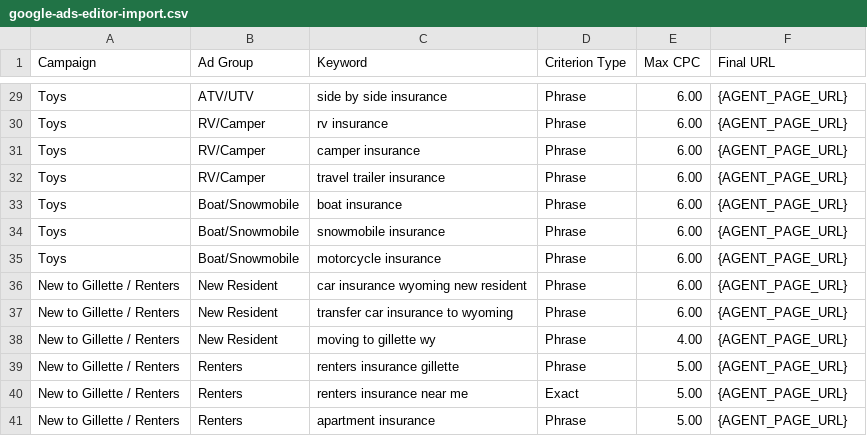
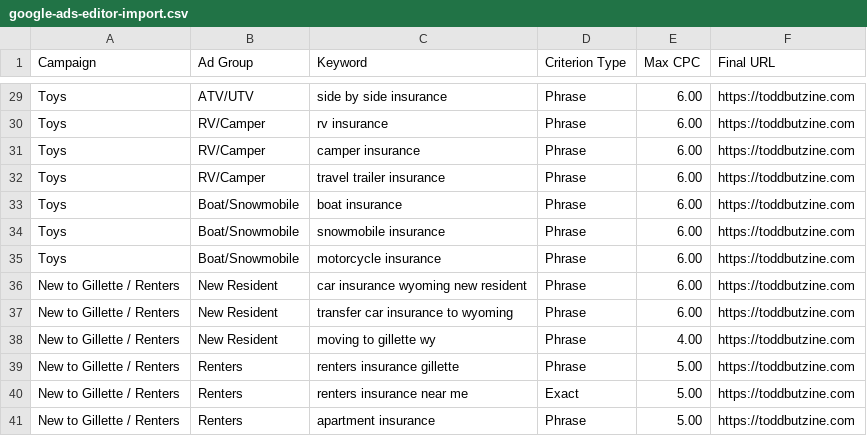
Before and after one commit to tbutzine/testing, a CSV file: paid-search/google-ads-editor-import.csv, drawn as a sheet; only a part is shown, gaps mark what is left out; the diff covers the shown part only; the diff names each change by its address in the sheet, - before the commit and + after, or states it on an @@ line.

```diff
--- a/paid-search/google-ads-editor-import.csv
+++ b/paid-search/google-ads-editor-import.csv
-F29:F41 (Final URL): {AGENT_PAGE_URL}
+F29:F41 (Final URL): https://toddbutzine.com
```
Also changed, not shown: 27 edited cells elsewhere in this file, local-presence/citations-checklist.csv, 3 other files.
